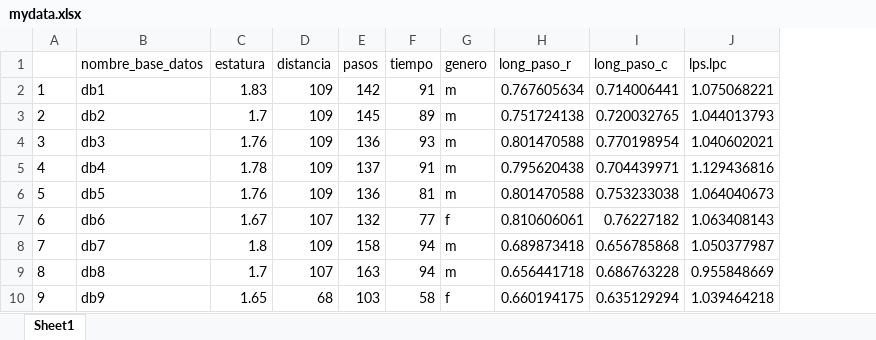
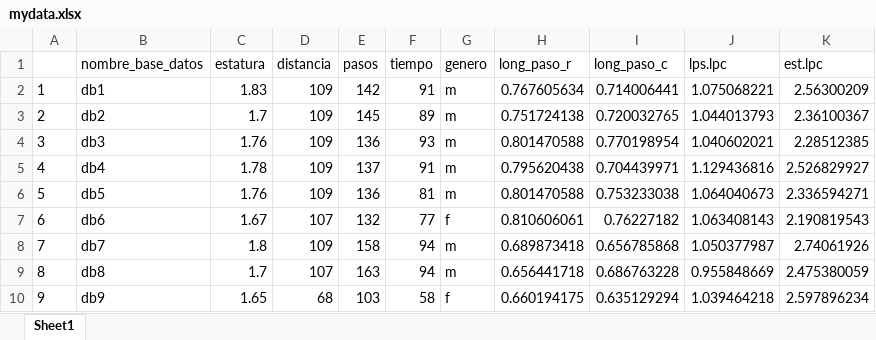
Before and after one commit to mzuluagag/Trabajo-Final-EDAED., an Excel workbook: mydata.xlsx, sheet Sheet1, drawn as a sheet; only a part is shown; values as stored, in another font and other column widths than the file's, no borders; the diff names each change by its address in the sheet, - before the commit and + after, or states it on an @@ line.

```diff
--- a/mydata.xlsx (sheet Sheet1)
+++ b/mydata.xlsx (sheet Sheet1)
+column K (est.lpc), rows 2-10: 2.56300209 | 2.36100367 | 2.28512385 | 2.526829927 | 2.336594271 | 2.190819543 | 2.74061926 | 2.475380059 | 2.597896234
```
Also changed, not shown: datos.xlsx, 1 other file.
